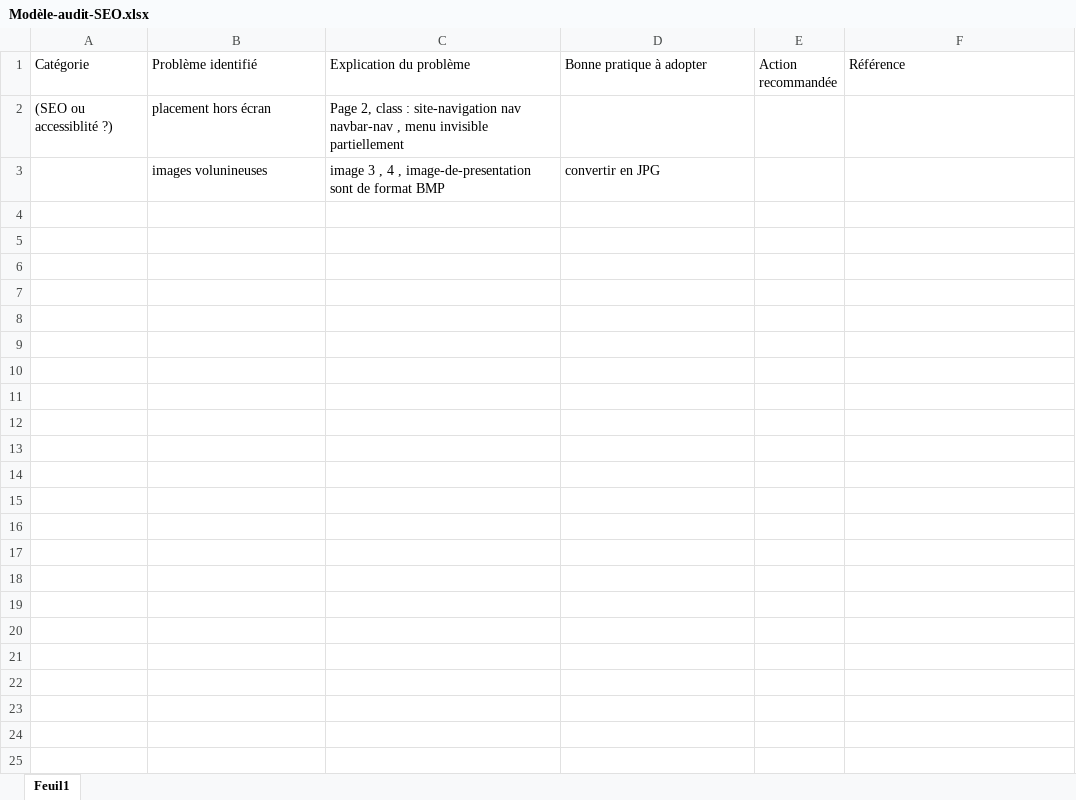
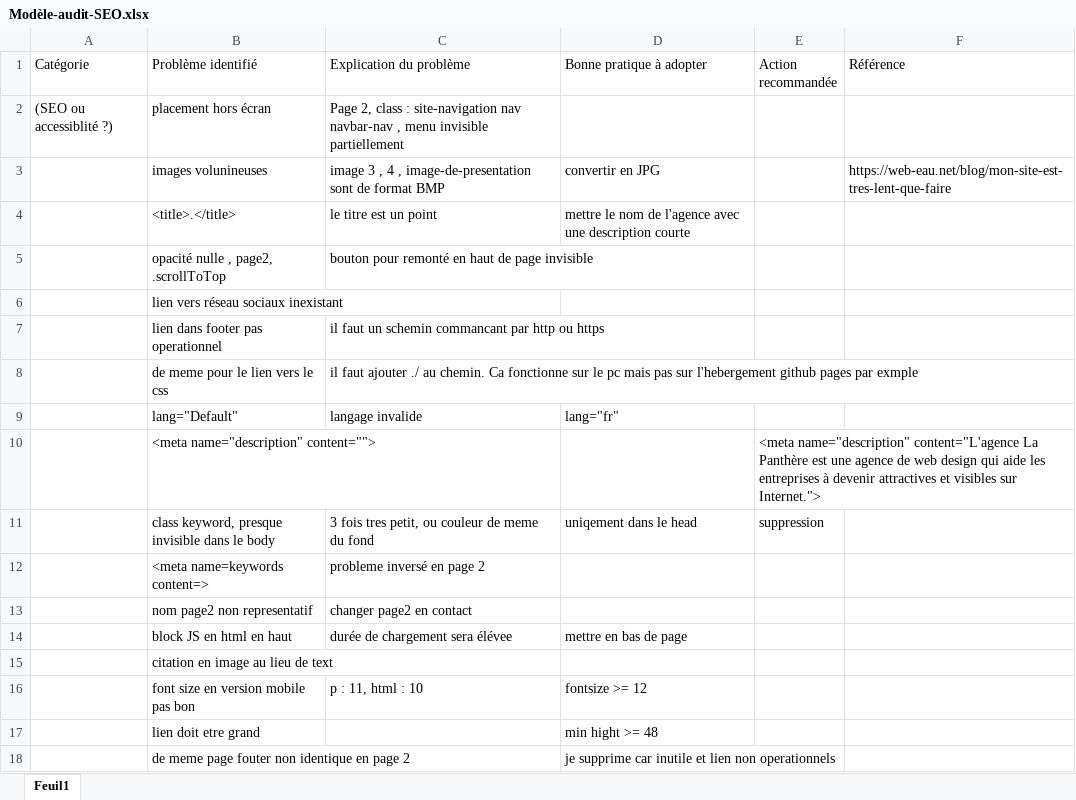
Before and after one commit to mharmouche/oc-p4, an Excel workbook: livrable/Modèle-audit-SEO.xlsx, sheet Feuil1, drawn as a sheet; values as stored, in another font and other column widths than the file's, no borders; the diff names each change by its address in the sheet, - before the commit and + after, or states it on an @@ line.

Commit message:
audit v1

```diff
--- a/livrable/Modèle-audit-SEO.xlsx (sheet Feuil1)
+++ b/livrable/Modèle-audit-SEO.xlsx (sheet Feuil1)
-F3 (Référence): (empty)
+F3 (Référence): https://web-eau.net/blog/mon-site-est-tres-lent-que-faire
+row 4:  | <title>.</title> | le titre est un point | mettre le nom de l'agence avec une description courte
+row 5:  | opacité nulle , page2, .scrollToTop | bouton pour remonté en haut de page invisible
+row 6:  | lien vers réseau sociaux inexistant
+row 7:  | lien dans footer pas operationnel | il faut un schemin commancant par http ou https
+row 8:  | de meme pour le lien vers le css | il faut ajouter ./ au chemin. Ca fonctionne sur le pc mais pas sur l'hebergement github pages par exmple
+row 9:  | lang="Default" | langage invalide | lang="fr"
+row 10:  | <meta name="description" content=""> |  |  | <meta name="description" content="L'agence La Panthère est une agence de web design qui aide les entreprises à devenir attractives et visibles sur Internet.">
+row 11:  | class keyword, presque invisible dans le body | 3 fois tres petit, ou couleur de meme du fond | uniqement dans le head | suppression
+row 12:  | <meta name=keywords content=> | probleme inversé en page 2
+row 13:  | nom page2 non representatif | changer page2 en contact
+row 14:  | block JS en html en haut | durée de chargement sera élévee | mettre en bas de page
+row 15:  | citation en image au lieu de text
+row 16:  | font size en version mobile pas bon | p : 11, html : 10 | fontsize >= 12
+row 17:  | lien doit etre grand |  | min hight >= 48
+row 18:  | de meme page fouter non identique en page 2 |  | je supprime car inutile et lien non operationnels
```
